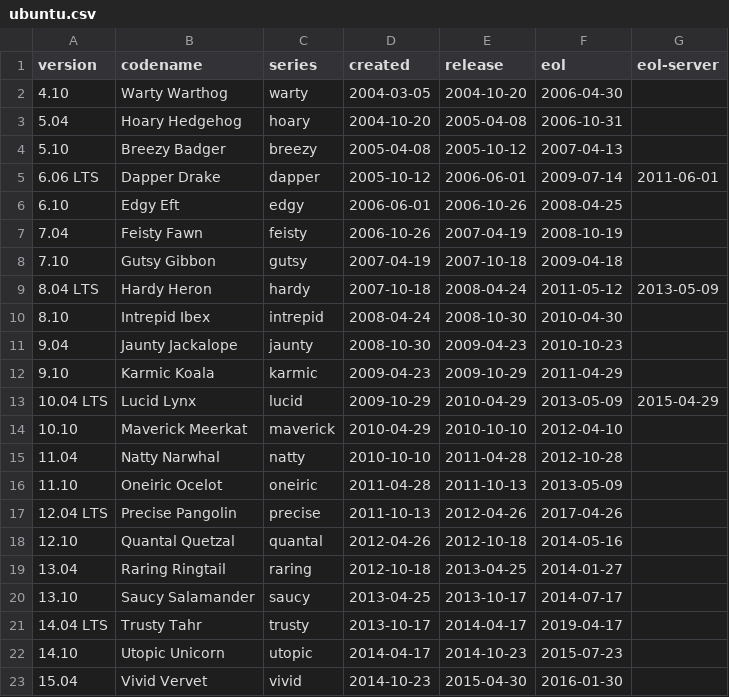
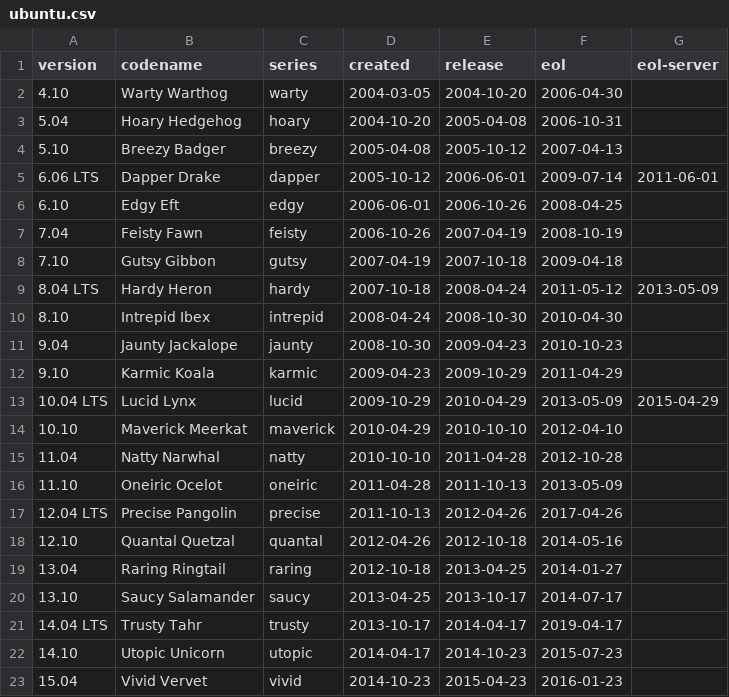
Before and after one commit to alvistack/debian-distro-info-data, a CSV file: ubuntu.csv, drawn as a sheet.

Commit message:
Update Ubuntu 15.04, Vivid Vervet release date.

```diff
--- a/ubuntu.csv
+++ b/ubuntu.csv
@@ -22,2 +22,2 @@ version,codename,series,created,release,eol,eol-server
 14.10,Utopic Unicorn,utopic,2014-04-17,2014-10-23,2015-07-23
-15.04,Vivid Vervet,vivid,2014-10-23,2015-04-30,2016-01-30
+15.04,Vivid Vervet,vivid,2014-10-23,2015-04-23,2016-01-23
```
Also changed, not shown: 1 other file.
